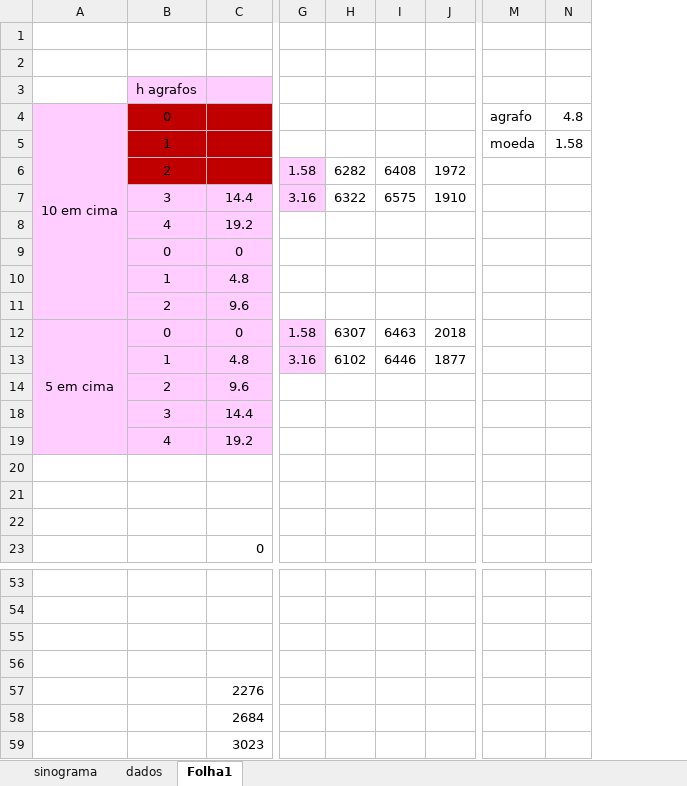
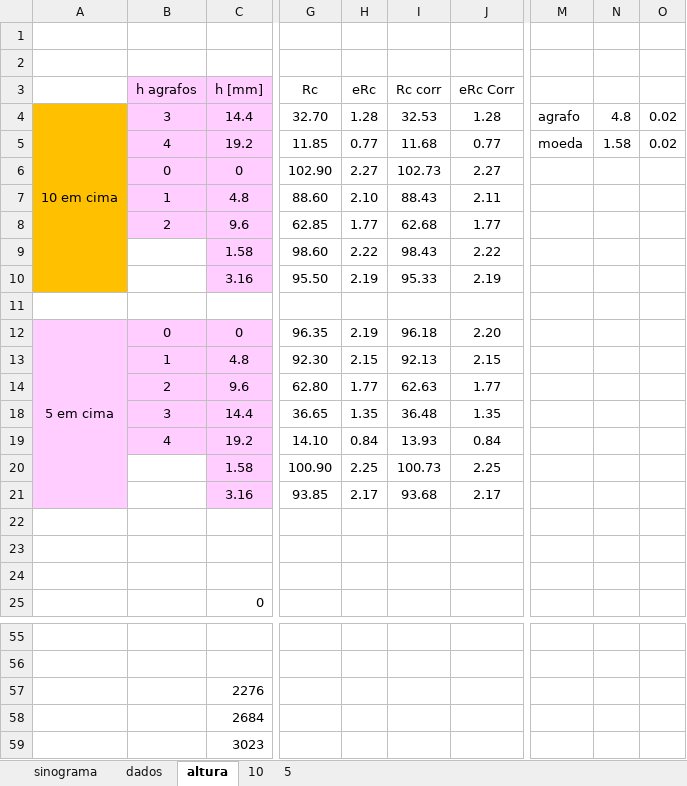
Before and after one commit to C3N0UR4S/LFEA_II, an Excel workbook: Sessao_5/dados.xlsx, sheet altura, drawn as a sheet; only a part is shown, gaps mark what is left out; values as stored, in another font and other column widths than the file's, no borders; charts and pictures not drawn; removed rows and columns are numbered as before the commit, all else as after; rows hold the shown columns only; the diff names each change by its address in the sheet, - before the commit and + after, or states it on an @@ line.

```diff
--- a/Sessao_5/dados.xlsx (sheet altura)
+++ b/Sessao_5/dados.xlsx (sheet altura)
-sheet tab: Folha1
+sheet tab: altura
+sheet tab: 10
+sheet tab: 5
-column G, rows 7-13: 3.16 |  |  |  |  | 1.58 | 3.16
-column H, rows 7-13: 6322 |  |  |  |  | 6307 | 6102
-column I, rows 7-13: 6575 |  |  |  |  | 6463 | 6446
-column J, rows 7-13: 1910 |  |  |  |  | 2018 | 1877
+column G (Rc), rows 4-8: 32.70 | 11.85 | 102.90 | 88.60 | 62.85; rows 12-19: 96.35 | 92.30 | 62.80 | 36.65 | 14.10
+column H (eRc), rows 4-8: 1.28 | 0.77 | 2.27 | 2.10 | 1.77; rows 12-19: 2.19 | 2.15 | 1.77 | 1.35 | 0.84
+column I (Rc corr), rows 4-8: 32.53 | 11.68 | 102.73 | 88.43 | 62.68; rows 12-19: 96.18 | 92.13 | 62.63 | 36.48 | 13.93
+column J (eRc Corr), rows 4-8: 1.28 | 0.77 | 2.27 | 2.11 | 1.77; rows 12-19: 2.20 | 2.15 | 1.77 | 1.35 | 0.84
+column O, rows 4-5: 0.02 | 0.02
-C3: (empty)
+C3: h [mm]
-row 4: 10 em cima | 0 |  |  |  |  |  | agrafo | 4.8
-row 5:  | 1 |  |  |  |  |  | moeda | 1.58
-row 6:  | 2 |  | 1.58 | 6282 | 6408 | 1972
-A4: (empty)
+A4: 10 em cima
-A4:A8 fill: #FFCDFF
+A4:A8 fill: #FFC000
+A4:A10 merged
-M4: (empty)
+M4: agrafo
-N4: (empty)
+N4: 4.8
-M5: (empty)
+M5: moeda
-N5: (empty)
+N5: 1.58
+row 9:  |  | 1.58 | 98.60 | 2.22 | 98.43 | 2.22
+row 10:  |  | 3.16 | 95.50 | 2.19 | 95.33 | 2.19
+row 11: (empty)
+row 20:  |  | 1.58 | 100.90 | 2.25 | 100.73 | 2.25
+row 21:  |  | 3.16 | 93.85 | 2.17 | 93.68 | 2.17
-row 55: (empty)
-row 56: (empty)
```
Also changed, not shown: formulas that keep their value, hidden cells, charts or pictures, Sessao_2/dados.xlsx, 5 other files.
